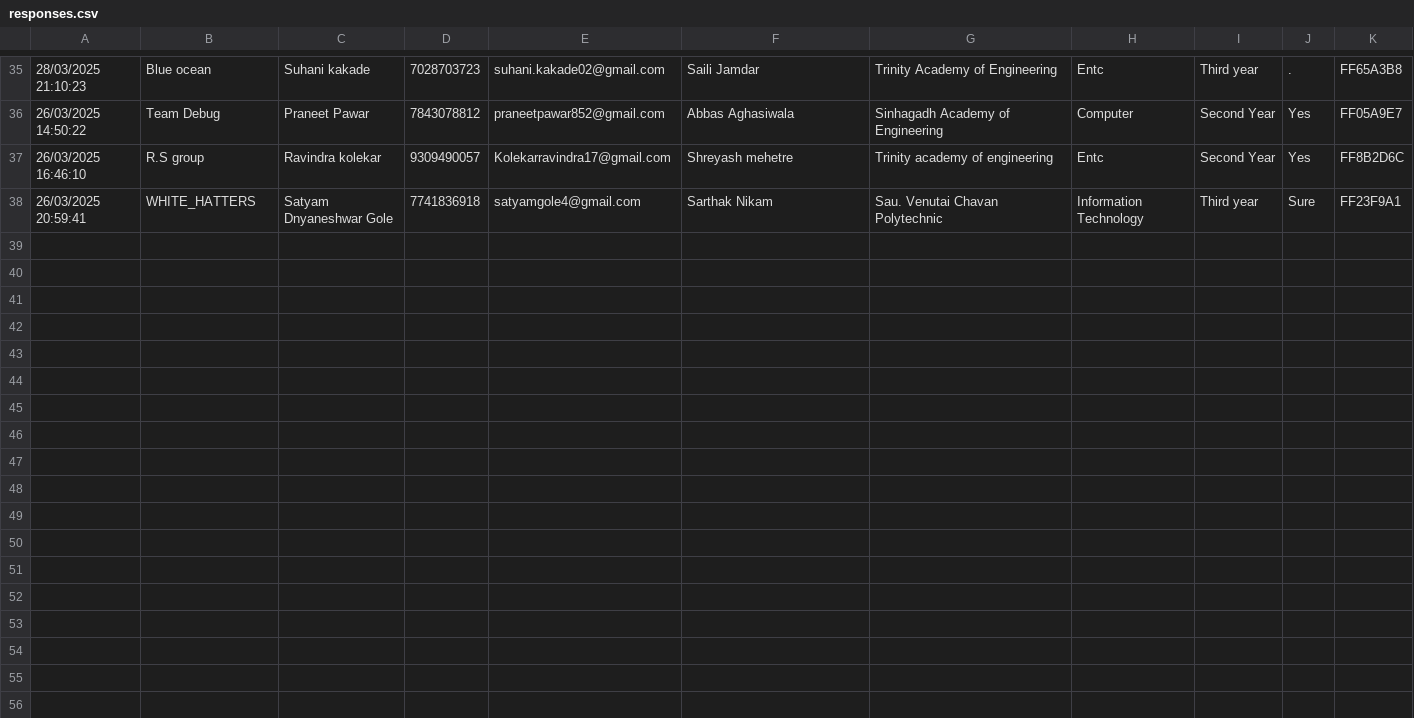
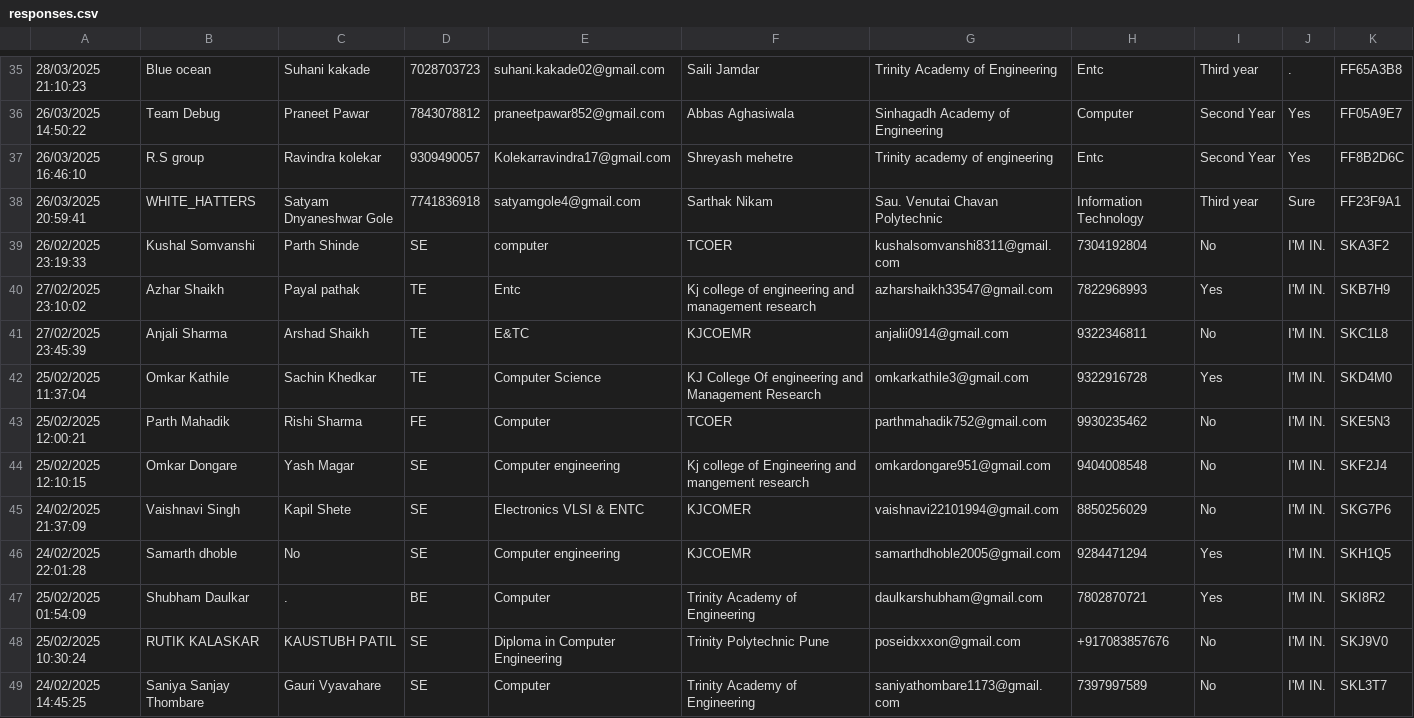
Before and after one commit to SanchitKumbhar/paradoxfiles, a CSV file: responses.csv, drawn as a sheet; only a part is shown, gaps mark what is left out; the diff names each change by its address in the sheet, - before the commit and + after, or states it on an @@ line.

Commit message:
Update responses.csv

```diff
--- a/responses.csv
+++ b/responses.csv
+row 39: 26/02/2025 23:19:33 | Kushal Somvanshi | Parth Shinde | SE | computer | TCOER | kushalsomvanshi8311@gmail.com | 7304192804 | No | I'M IN. | SKA3F2
+row 40: 27/02/2025 23:10:02 | Azhar Shaikh | Payal pathak | TE | Entc | Kj college of engineering and management research | azharshaikh33547@gmail.com | 7822968993 | Yes | I'M IN. | SKB7H9
+row 41: 27/02/2025 23:45:39 | Anjali Sharma | Arshad Shaikh | TE | E&TC | KJCOEMR | anjalii0914@gmail.com | 9322346811 | No | I'M IN. | SKC1L8
+row 42: 25/02/2025 11:37:04 | Omkar Kathile | Sachin Khedkar | TE | Computer Science | KJ College Of engineering and Management Research | omkarkathile3@gmail.com | 9322916728 | Yes | I'M IN. | SKD4M0
+row 43: 25/02/2025 12:00:21 | Parth Mahadik | Rishi Sharma | FE | Computer | TCOER | parthmahadik752@gmail.com | 9930235462 | No | I'M IN. | SKE5N3
+row 44: 25/02/2025 12:10:15 | Omkar Dongare | Yash Magar | SE | Computer engineering | Kj college of Engineering and mangement research | omkardongare951@gmail.com | 9404008548 | No | I'M IN. | SKF2J4
+row 45: 24/02/2025 21:37:09 | Vaishnavi Singh | Kapil Shete | SE | Electronics VLSI & ENTC | KJCOMER | vaishnavi22101994@gmail.com | 8850256029 | No | I'M IN. | SKG7P6
+row 46: 24/02/2025 22:01:28 | Samarth dhoble | No | SE | Computer engineering | KJCOEMR | samarthdhoble2005@gmail.com | 9284471294 | Yes | I'M IN. | SKH1Q5
+row 47: 25/02/2025 01:54:09 | Shubham Daulkar | . | BE | Computer | Trinity Academy of Engineering | daulkarshubham@gmail.com | 7802870721 | Yes | I'M IN. | SKI8R2
+row 48: 25/02/2025 10:30:24 | RUTIK KALASKAR | KAUSTUBH PATIL | SE | Diploma in Computer Engineering | Trinity Polytechnic Pune | poseidxxxon@gmail.com | +917083857676 | No | I'M IN. | SKJ9V0
+row 49: 24/02/2025 14:45:25 | Saniya Sanjay Thombare | Gauri Vyavahare | SE | Computer | Trinity Academy of Engineering | saniyathombare1173@gmail.com | 7397997589 | No | I'M IN. | SKL3T7
```
